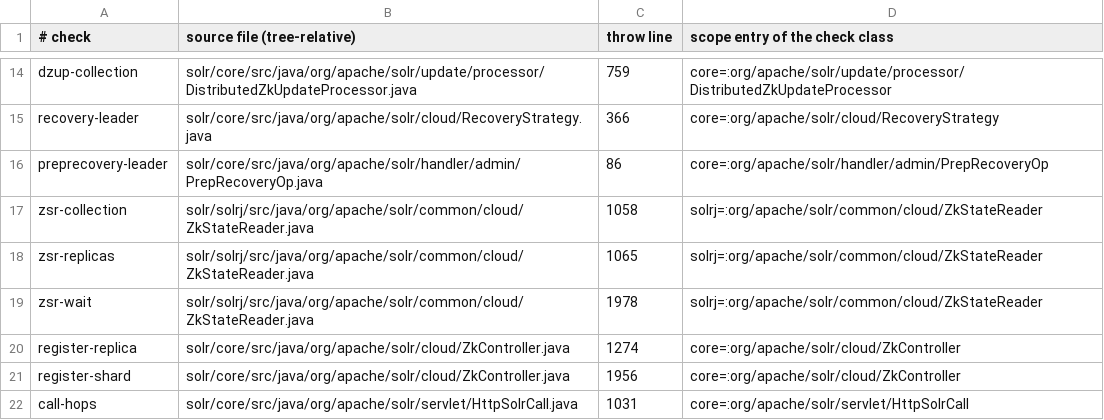
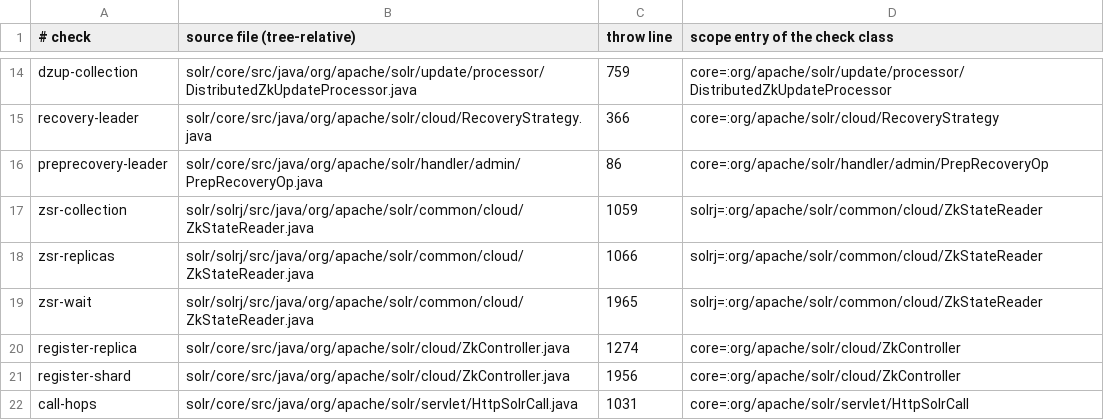
Before and after one commit to JHSUYU/GraphChecker, a TSV file: experiments/solr/solr-adhoc/checks.tsv, drawn as a sheet; only a part is shown, gaps mark what is left out.

```diff
--- a/experiments/solr/solr-adhoc/checks.tsv
+++ b/experiments/solr/solr-adhoc/checks.tsv
@@ -16,5 +16,5 @@ recovery-leader	solr/core/src/java/org/apache/solr/cloud/RecoveryStrategy.java	3
 preprecovery-leader	solr/core/src/java/org/apache/solr/handler/admin/PrepRecoveryOp.java	86	core=:org/apache/solr/handler/admin/PrepRecoveryOp
-zsr-collection	solr/solrj/src/java/org/apache/solr/common/cloud/ZkStateReader.java	1058	solrj=:org/apache/solr/common/cloud/ZkStateReader
-zsr-replicas	solr/solrj/src/java/org/apache/solr/common/cloud/ZkStateReader.java	1065	solrj=:org/apache/solr/common/cloud/ZkStateReader
-zsr-wait	solr/solrj/src/java/org/apache/solr/common/cloud/ZkStateReader.java	1978	solrj=:org/apache/solr/common/cloud/ZkStateReader
+zsr-collection	solr/solrj/src/java/org/apache/solr/common/cloud/ZkStateReader.java	1059	solrj=:org/apache/solr/common/cloud/ZkStateReader
+zsr-replicas	solr/solrj/src/java/org/apache/solr/common/cloud/ZkStateReader.java	1066	solrj=:org/apache/solr/common/cloud/ZkStateReader
+zsr-wait	solr/solrj/src/java/org/apache/solr/common/cloud/ZkStateReader.java	1965	solrj=:org/apache/solr/common/cloud/ZkStateReader
 register-replica	solr/core/src/java/org/apache/solr/cloud/ZkController.java	1274	core=:org/apache/solr/cloud/ZkController
```
Also changed, not shown: 1 other file.
